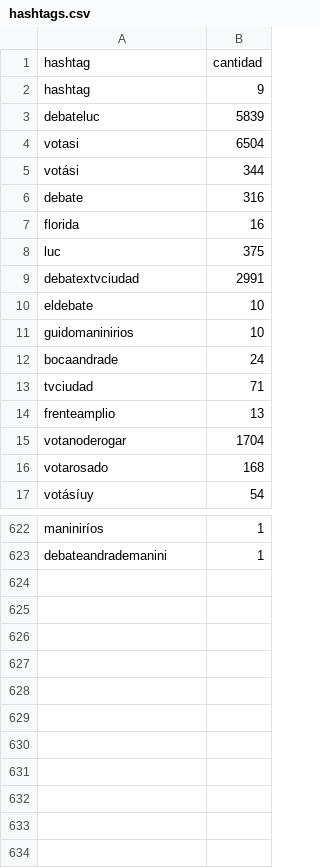
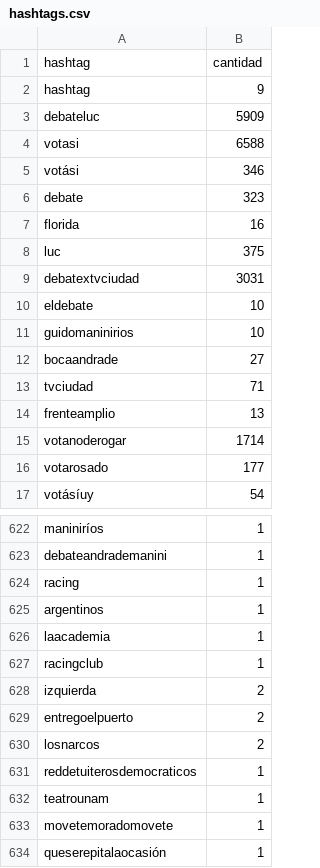
Before and after one commit to verdierdiego/debate-luc, a CSV file: hashtags.csv, drawn as a sheet; only a part is shown, gaps mark what is left out; the diff covers the shown part only.

```diff
--- a/hashtags.csv
+++ b/hashtags.csv
@@ -2,16 +2,16 @@ hashtag,cantidad
 hashtag,9
-debateluc,5839
-votasi,6504
-votási,344
-debate,316
+debateluc,5909
+votasi,6588
+votási,346
+debate,323
 florida,16
 luc,375
-debatextvciudad,2991
+debatextvciudad,3031
 eldebate,10
 guidomaninirios,10
-bocaandrade,24
+bocaandrade,27
 tvciudad,71
 frenteamplio,13
-votanoderogar,1704
-votarosado,168
+votanoderogar,1714
+votarosado,177
 votásíuy,54
@@ -623 +623,12 @@ maniniríos,1
 debateandrademanini,1
+racing,1
+argentinos,1
+laacademia,1
+racingclub,1
+izquierda,2
+entregoelpuerto,2
+losnarcos,2
+reddetuiterosdemocraticos,1
+teatrounam,1
+movetemoradomovete,1
+queserepitalaocasión,1
```
Also changed, not shown: 17 edited cells elsewhere in this file, menciones.csv, usuarios.csv, 3 other files.
